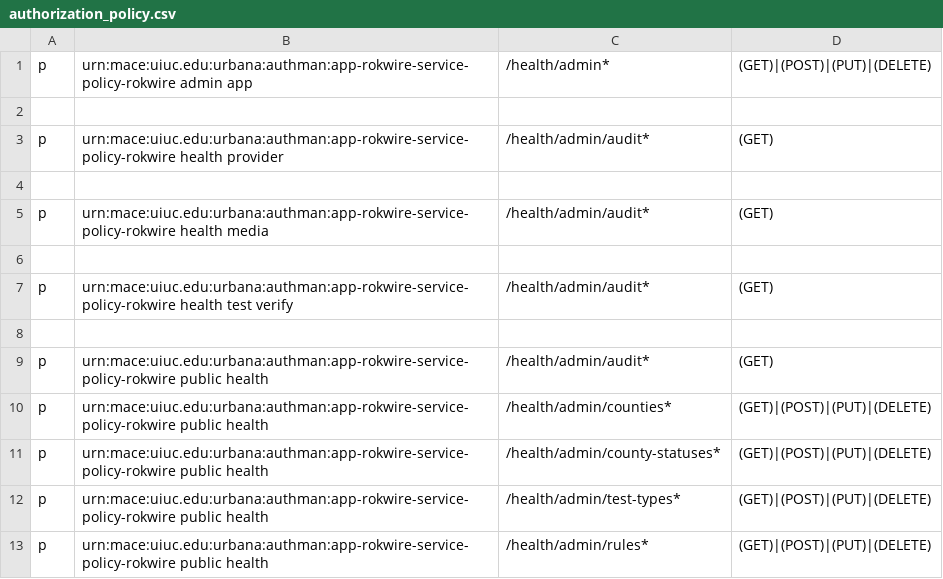
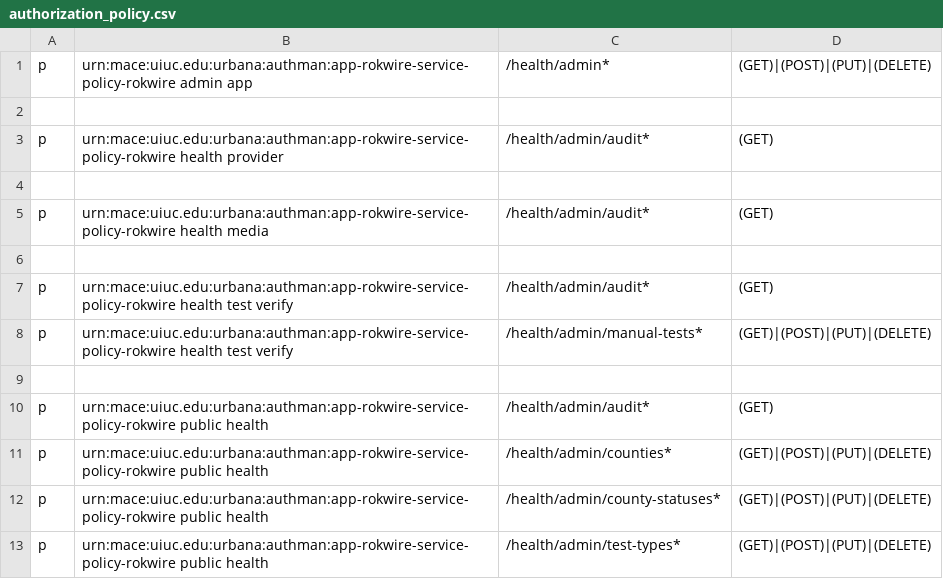
Before and after one commit to rokwire/health-building-block, a CSV file: driver/web/authorization_policy.csv, drawn as a sheet; only a part is shown; the shorter side is filled out with more unchanged rows.

Commit message:
Test verifier can modify manual tests.

```diff
--- a/driver/web/authorization_policy.csv
+++ b/driver/web/authorization_policy.csv
@@ -7,2 +7,3 @@ p, urn:mace:uiuc.edu:urbana:authman:app-rokwire-service-policy-rokwire health me
 p, urn:mace:uiuc.edu:urbana:authman:app-rokwire-service-policy-rokwire health test verify, /health/admin/audit*, (GET)
+p, urn:mace:uiuc.edu:urbana:authman:app-rokwire-service-policy-rokwire health test verify, /health/admin/manual-tests*, (GET)|(POST)|(PUT)|(DELETE)
 
```
